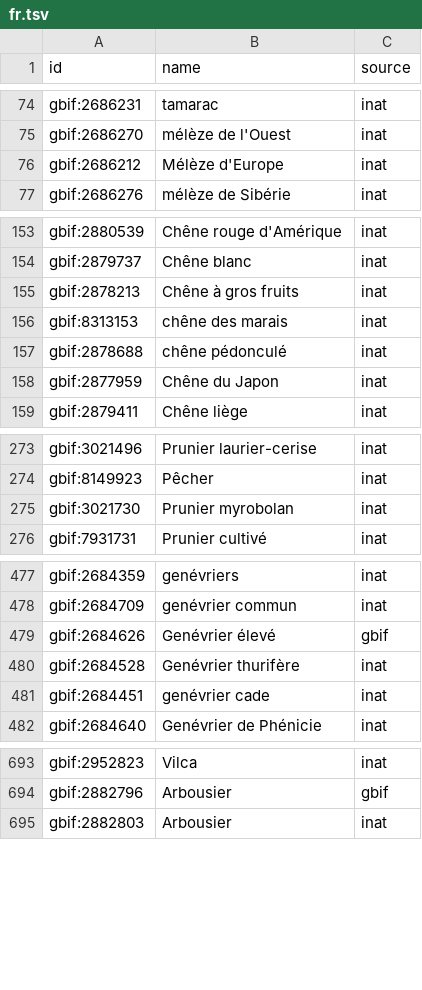
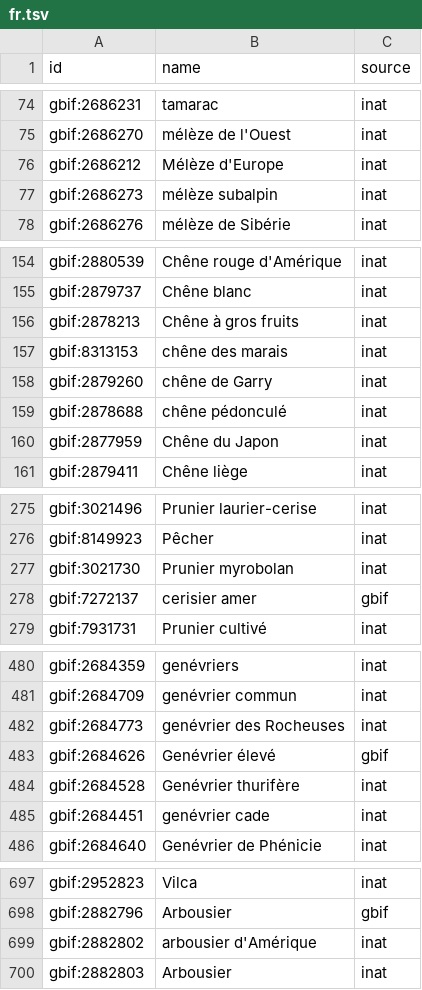
Before and after one commit to Ground-Truth-Data/rapper, a TSV file: rig/species/names/fr.tsv, drawn as a sheet; only a part is shown, gaps mark what is left out; the diff covers the shown part only; the diff names each change by its address in the sheet, - before the commit and + after, or states it on an @@ line.

```diff
--- a/rig/species/names/fr.tsv
+++ b/rig/species/names/fr.tsv
+row 77: gbif:2686273 | mélèze subalpin | inat
+row 158: gbif:2879260 | chêne de Garry | inat
+row 278: gbif:7272137 | cerisier amer | gbif
+row 482: gbif:2684773 | genévrier des Rocheuses | inat
+row 699: gbif:2882802 | arbousier d'Amérique | inat
```
Also changed, not shown: 3 added rows and 11 moved rows elsewhere in this file, rig/species/names/cs.tsv, rig/species/names/de.tsv, 47 other files.
